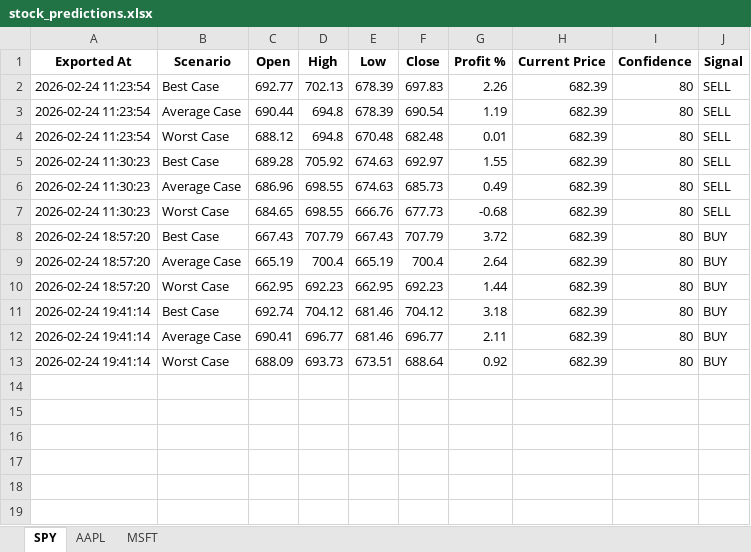
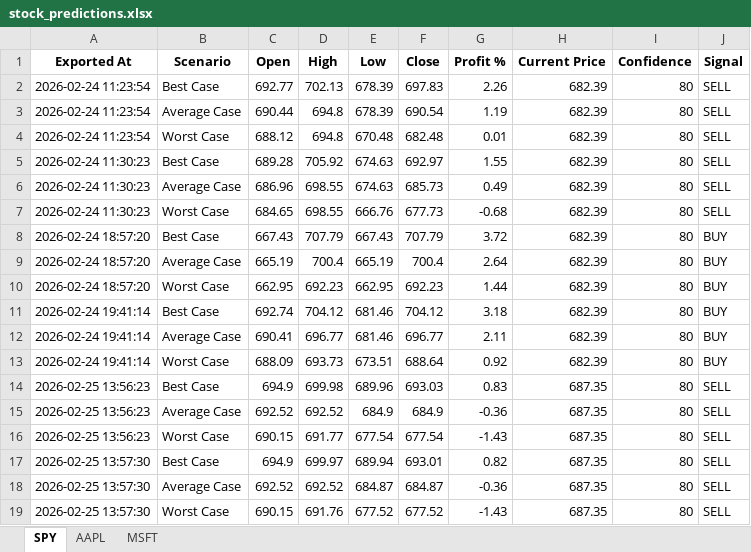
Before and after one commit to LyCh1e/Stock-Prediction-Neural-Network, an Excel workbook: stock_predictions.xlsx, sheet SPY, drawn as a sheet; values as stored, in another font and other column widths than the file's, no borders; the diff names each change by its address in the sheet, - before the commit and + after, or states it on an @@ line.

```diff
--- a/stock_predictions.xlsx (sheet SPY)
+++ b/stock_predictions.xlsx (sheet SPY)
+row 14: 2026-02-25 13:56:23 | Best Case | 694.9 | 699.98 | 689.96 | 693.03 | 0.83 | 687.35 | 80 | SELL
+row 15: 2026-02-25 13:56:23 | Average Case | 692.52 | 692.52 | 684.9 | 684.9 | -0.36 | 687.35 | 80 | SELL
+row 16: 2026-02-25 13:56:23 | Worst Case | 690.15 | 691.77 | 677.54 | 677.54 | -1.43 | 687.35 | 80 | SELL
+row 17: 2026-02-25 13:57:30 | Best Case | 694.9 | 699.97 | 689.94 | 693.01 | 0.82 | 687.35 | 80 | SELL
+row 18: 2026-02-25 13:57:30 | Average Case | 692.52 | 692.52 | 684.87 | 684.87 | -0.36 | 687.35 | 80 | SELL
+row 19: 2026-02-25 13:57:30 | Worst Case | 690.15 | 691.76 | 677.52 | 677.52 | -1.43 | 687.35 | 80 | SELL
```
Also changed, not shown: sheet MSFT, sheet AAPL, stock_data.xlsx.
